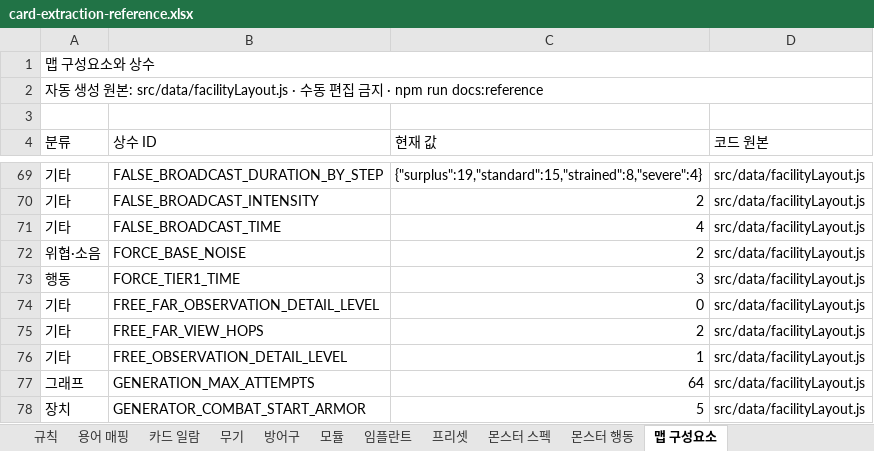
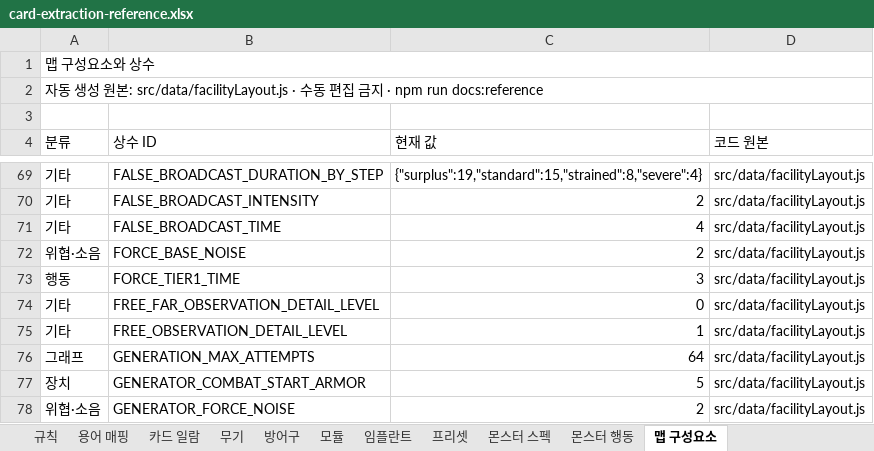
Before and after one commit to an004005/proto-card-ext, an Excel workbook: docs/card-extraction-reference.xlsx, sheet 맵 구성요소, drawn as a sheet; only a part is shown, gaps mark what is left out; the shorter side is filled out with more unchanged rows; values as stored, in another font and other column widths than the file's, no cell formats; the diff names each change by its address in the sheet, - before the commit and + after, or states it on an @@ line.

```diff
--- a/docs/card-extraction-reference.xlsx (sheet 맵 구성요소)
+++ b/docs/card-extraction-reference.xlsx (sheet 맵 구성요소)
-row 75: 기타 | FREE_FAR_VIEW_HOPS | 2 | src/data/facilityLayout.js
```
Also changed, not shown: cell formats, 13 other files.
